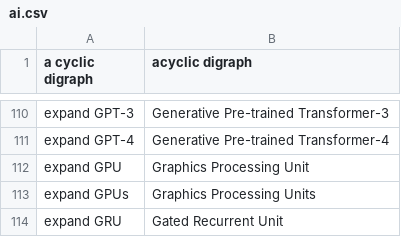
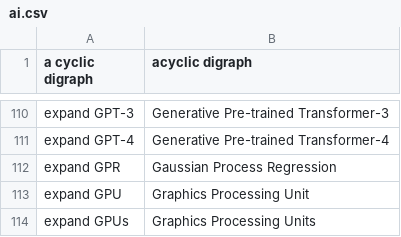
Before and after one commit to MooersLab/artificial-intelligence-voice-in, a CSV file: ai.csv, drawn as a sheet; only a part is shown, gaps mark what is left out; the shorter side is filled out with more unchanged rows.

Commit message:
Update ai.csv
Added expand GPR,Gaussian Process Regression

```diff
--- a/ai.csv
+++ b/ai.csv
@@ -111,2 +111,3 @@ expand GPT-3,Generative Pre-trained Transformer-3
 expand GPT-4,Generative Pre-trained Transformer-4
+expand GPR,Gaussian Process Regression
 expand GPU,Graphics Processing Unit
```
